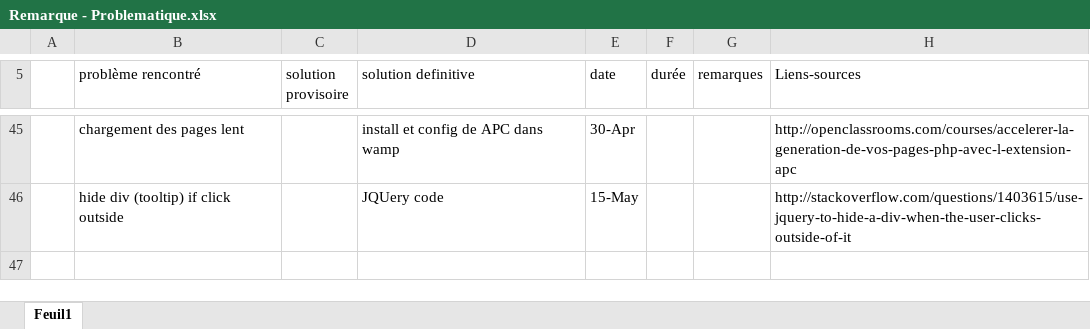
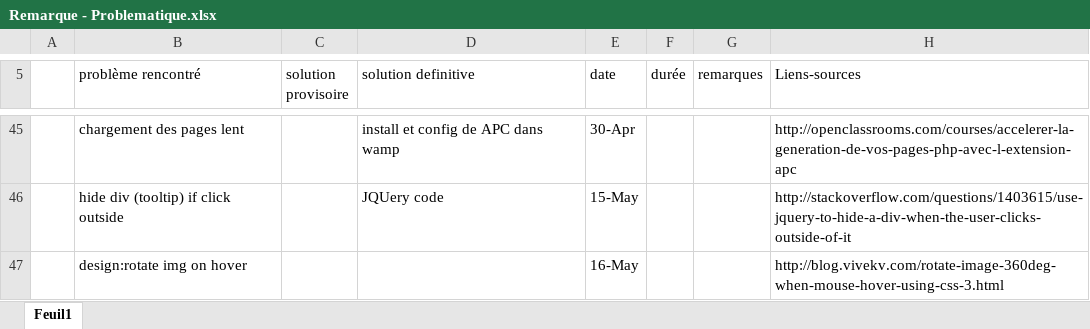
Before and after one commit to labidimehrez/symfony, an Excel workbook: Remarque - Problematique.xlsx, sheet Feuil1, drawn as a sheet; only a part is shown, gaps mark what is left out; values as stored, in another font and other column widths than the file's, no cell formats; the diff names each change by its address in the sheet, - before the commit and + after, or states it on an @@ line.

Commit message:
effet hover img Signed-off-by: MehezLabidi <mehrez.labidi@esprit.tn>

```diff
--- a/Remarque - Problematique.xlsx (sheet Feuil1)
+++ b/Remarque - Problematique.xlsx (sheet Feuil1)
+row 47:  | design:rotate img on hover |  |  | 16-May |  |  | http://blog.vivekv.com/rotate-image-360deg-when-mouse-hover-using-css-3.html
```
Also changed, not shown: cell formats, 8 other files.
